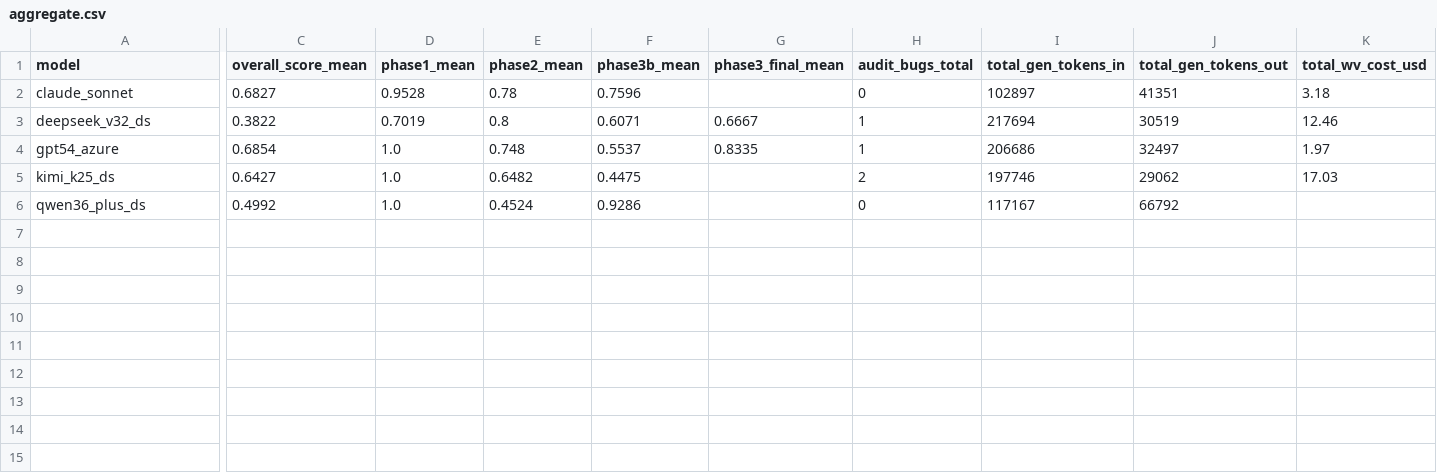
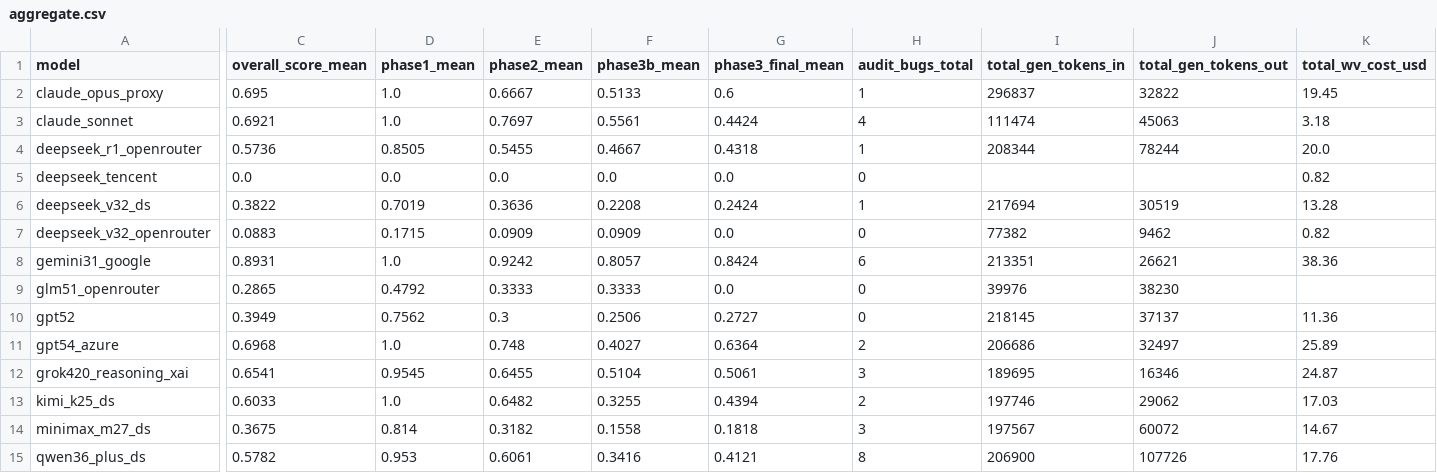
Before and after one commit to specula-org/SysMoBench, a CSV file: docs/leaderboard/aggregate.csv, drawn as a sheet; only a part is shown, gaps mark what is left out; addresses are those after the commit; rows hold the shown columns only; the diff covers the shown part only; the diff names each change by its address in the sheet, - before the commit and + after, or states it on an @@ line.

Commit message:
feat(leaderboard): spec collection tooling and paper summary output

```diff
--- a/docs/leaderboard/aggregate.csv
+++ b/docs/leaderboard/aggregate.csv
+row 2: claude_opus_proxy | 0.695 | 1.0 | 0.6667 | 0.5133 | 0.6 | 1 | 296837 | 32822 | 19.45
-C3 (overall_score_mean): 0.6827
+C3 (overall_score_mean): 0.6921
-D3 (phase1_mean): 0.9528
+D3 (phase1_mean): 1.0
-E3 (phase2_mean): 0.78
+E3 (phase2_mean): 0.7697
-F3 (phase3b_mean): 0.7596
+F3 (phase3b_mean): 0.5561
-G3 (phase3_final_mean): (empty)
+G3 (phase3_final_mean): 0.4424
-H3 (audit_bugs_total): 0
+H3 (audit_bugs_total): 4
-I3 (total_gen_tokens_in): 102897
+I3 (total_gen_tokens_in): 111474
-J3 (total_gen_tokens_out): 41351
+J3 (total_gen_tokens_out): 45063
+row 4: deepseek_r1_openrouter | 0.5736 | 0.8505 | 0.5455 | 0.4667 | 0.4318 | 1 | 208344 | 78244 | 20.0
+row 5: deepseek_tencent | 0.0 | 0.0 | 0.0 | 0.0 | 0.0 | 0 |  |  | 0.82
-E6 (phase2_mean): 0.8
+E6 (phase2_mean): 0.3636
-F6 (phase3b_mean): 0.6071
+F6 (phase3b_mean): 0.2208
-G6 (phase3_final_mean): 0.6667
+G6 (phase3_final_mean): 0.2424
-K6 (total_wv_cost_usd): 12.46
+K6 (total_wv_cost_usd): 13.28
+row 7: deepseek_v32_openrouter | 0.0883 | 0.1715 | 0.0909 | 0.0909 | 0.0 | 0 | 77382 | 9462 | 0.82
+row 8: gemini31_google | 0.8931 | 1.0 | 0.9242 | 0.8057 | 0.8424 | 6 | 213351 | 26621 | 38.36
+row 9: glm51_openrouter | 0.2865 | 0.4792 | 0.3333 | 0.3333 | 0.0 | 0 | 39976 | 38230
+row 10: gpt52 | 0.3949 | 0.7562 | 0.3 | 0.2506 | 0.2727 | 0 | 218145 | 37137 | 11.36
-C11 (overall_score_mean): 0.6854
+C11 (overall_score_mean): 0.6968
-F11 (phase3b_mean): 0.5537
+F11 (phase3b_mean): 0.4027
-G11 (phase3_final_mean): 0.8335
+G11 (phase3_final_mean): 0.6364
-H11 (audit_bugs_total): 1
+H11 (audit_bugs_total): 2
-K11 (total_wv_cost_usd): 1.97
+K11 (total_wv_cost_usd): 25.89
+row 12: grok420_reasoning_xai | 0.6541 | 0.9545 | 0.6455 | 0.5104 | 0.5061 | 3 | 189695 | 16346 | 24.87
-C13 (overall_score_mean): 0.6427
+C13 (overall_score_mean): 0.6033
-F13 (phase3b_mean): 0.4475
+F13 (phase3b_mean): 0.3255
-G13 (phase3_final_mean): (empty)
+G13 (phase3_final_mean): 0.4394
+row 14: minimax_m27_ds | 0.3675 | 0.814 | 0.3182 | 0.1558 | 0.1818 | 3 | 197567 | 60072 | 14.67
-C15 (overall_score_mean): 0.4992
+C15 (overall_score_mean): 0.5782
-D15 (phase1_mean): 1.0
+D15 (phase1_mean): 0.953
-E15 (phase2_mean): 0.4524
+E15 (phase2_mean): 0.6061
-F15 (phase3b_mean): 0.9286
+F15 (phase3b_mean): 0.3416
-G15 (phase3_final_mean): (empty)
+G15 (phase3_final_mean): 0.4121
-H15 (audit_bugs_total): 0
+H15 (audit_bugs_total): 8
-I15 (total_gen_tokens_in): 117167
+I15 (total_gen_tokens_in): 206900
-J15 (total_gen_tokens_out): 66792
+J15 (total_gen_tokens_out): 107726
-K15 (total_wv_cost_usd): (empty)
+K15 (total_wv_cost_usd): 17.76
```
Also changed, not shown: 1 edited cell elsewhere in this file, 6 other files.
